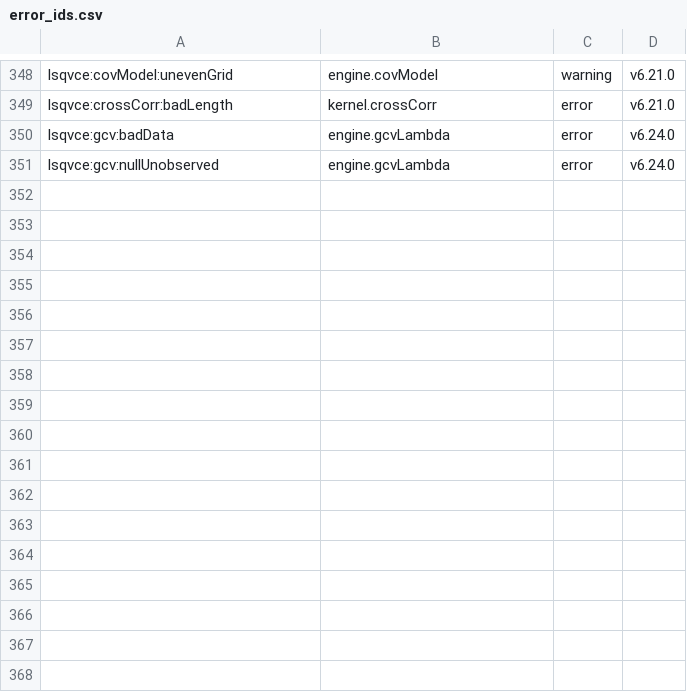
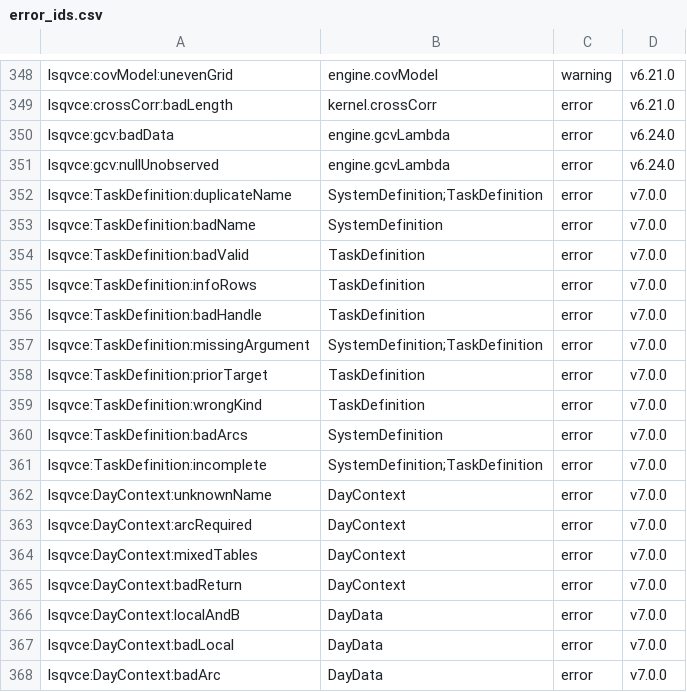
Before and after one commit to astrobayer/lsqvce, a CSV file: dev/docs_src/error_ids.csv, drawn as a sheet; only a part is shown, gaps mark what is left out.

```diff
--- a/dev/docs_src/error_ids.csv
+++ b/dev/docs_src/error_ids.csv
@@ -351 +351,18 @@ lsqvce:gcv:badData,engine.gcvLambda,error,v6.24.0
 lsqvce:gcv:nullUnobserved,engine.gcvLambda,error,v6.24.0
+lsqvce:TaskDefinition:duplicateName,SystemDefinition;TaskDefinition,error,v7.0.0
+lsqvce:TaskDefinition:badName,SystemDefinition,error,v7.0.0
+lsqvce:TaskDefinition:badValid,TaskDefinition,error,v7.0.0
+lsqvce:TaskDefinition:infoRows,TaskDefinition,error,v7.0.0
+lsqvce:TaskDefinition:badHandle,TaskDefinition,error,v7.0.0
+lsqvce:TaskDefinition:missingArgument,SystemDefinition;TaskDefinition,error,v7.0.0
+lsqvce:TaskDefinition:priorTarget,TaskDefinition,error,v7.0.0
+lsqvce:TaskDefinition:wrongKind,TaskDefinition,error,v7.0.0
+lsqvce:TaskDefinition:badArcs,SystemDefinition,error,v7.0.0
+lsqvce:TaskDefinition:incomplete,SystemDefinition;TaskDefinition,error,v7.0.0
+lsqvce:DayContext:unknownName,DayContext,error,v7.0.0
+lsqvce:DayContext:arcRequired,DayContext,error,v7.0.0
+lsqvce:DayContext:mixedTables,DayContext,error,v7.0.0
+lsqvce:DayContext:badReturn,DayContext,error,v7.0.0
+lsqvce:DayContext:localAndB,DayData,error,v7.0.0
+lsqvce:DayContext:badLocal,DayData,error,v7.0.0
+lsqvce:DayContext:badArc,DayData,error,v7.0.0
```
Also changed, not shown: dev/docs_src/tiers.csv, 28 other files.
